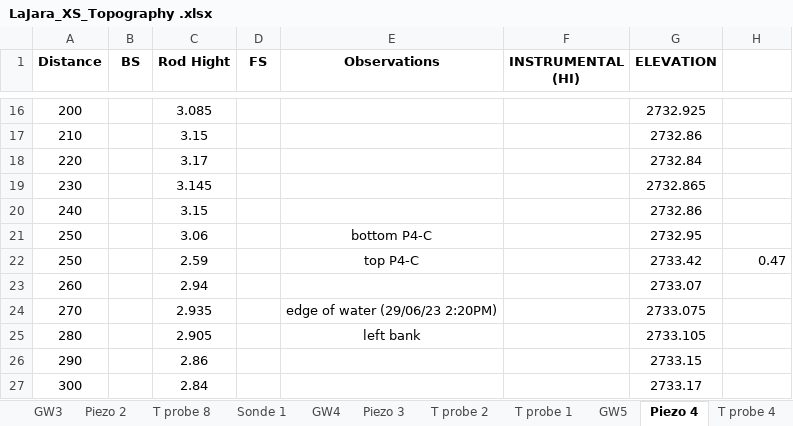
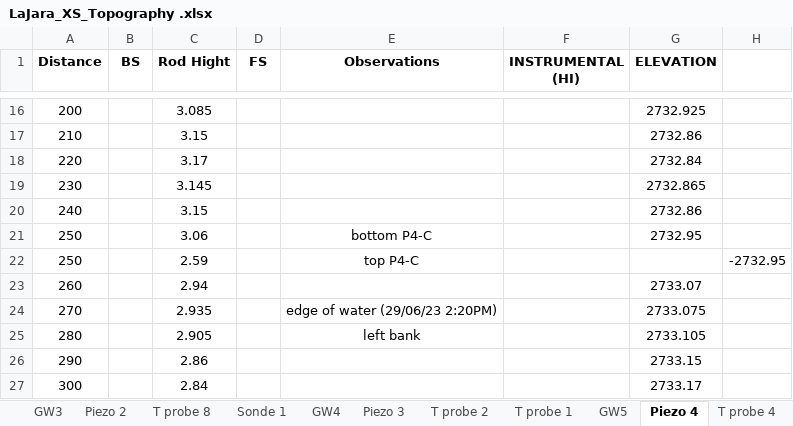
Before and after one commit to nicole-hucke/La_Jara, an Excel workbook: Topography/LaJara_TopoSurvey/LaJara_XS_Topography .xlsx, sheet Piezo 4, drawn as a sheet; only a part is shown, gaps mark what is left out; values as stored, in another font and other column widths than the file's, no borders; charts and pictures not drawn; the diff names each change by its address in the sheet, - before the commit and + after, or states it on an @@ line.

```diff
--- a/Topography/LaJara_TopoSurvey/LaJara_XS_Topography .xlsx (sheet Piezo 4)
+++ b/Topography/LaJara_TopoSurvey/LaJara_XS_Topography .xlsx (sheet Piezo 4)
-G22 (ELEVATION): 2733.42
+G22 (ELEVATION): (empty)
-H22: 0.47
+H22: -2732.95
```
Also changed, not shown: sheet Piezo6, sheet Piezo 2, sheet Piezo 3, charts or pictures.
